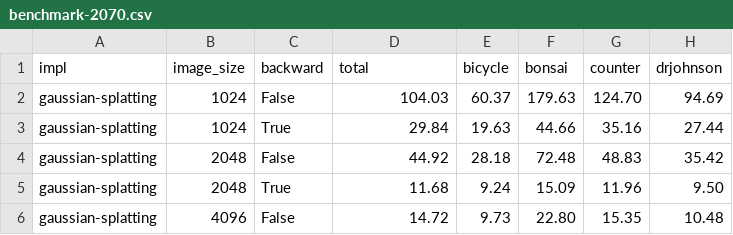
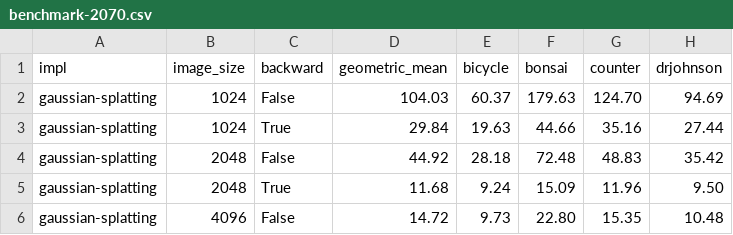
Before and after one commit to uc-vision/taichi-splatting, a CSV file: benchmarks/benchmark-2070.csv, drawn as a sheet; only a part is shown; the diff names each change by its address in the sheet, - before the commit and + after, or states it on an @@ line.

Commit message:
Rename column

```diff
--- a/benchmarks/benchmark-2070.csv
+++ b/benchmarks/benchmark-2070.csv
-D1: total
+D1: geometric_mean
```
Also changed, not shown: benchmarks/benchmark-3090.csv, benchmarks/benchmark-4090.csv, 2 other files.
